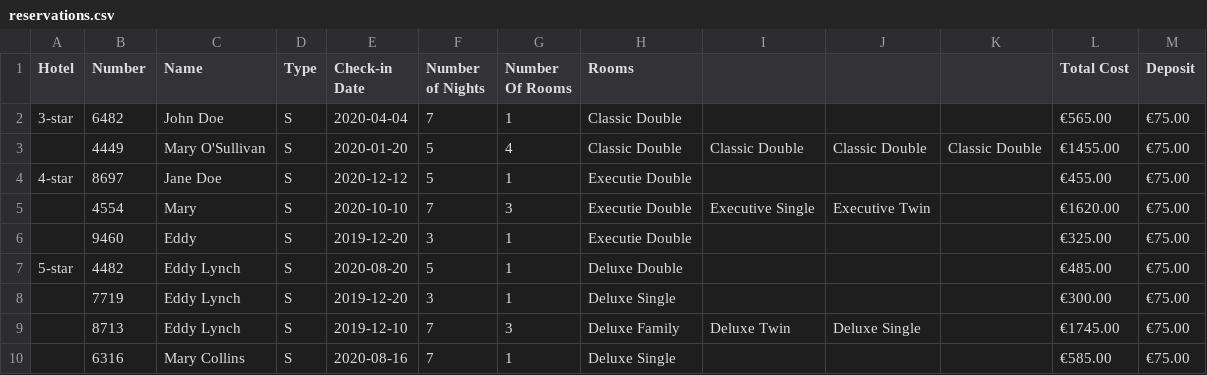
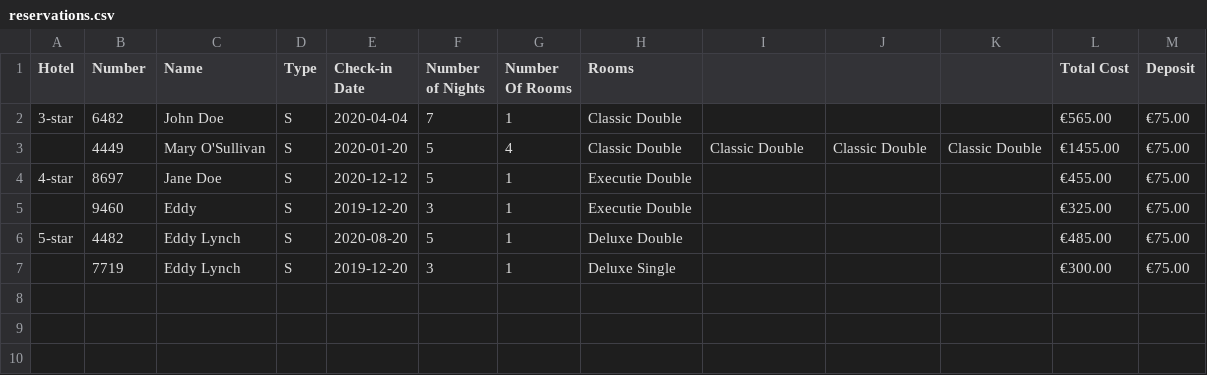
Before and after one commit to edwardUL99/HotelBooking, a CSV file: reservations.csv, drawn as a sheet; the diff names each change by its address in the sheet, - before the commit and + after, or states it on an @@ line.

```diff
--- a/reservations.csv
+++ b/reservations.csv
-row 5:  | 4554 | Mary | S | 2020-10-10 | 7 | 3 | Executie Double | Executive Single | Executive Twin |  | €1620.00 | €75.00
-row 9:  | 8713 | Eddy Lynch | S | 2019-12-10 | 7 | 3 | Deluxe Family | Deluxe Twin | Deluxe Single |  | €1745.00 | €75.00
-row 10:  | 6316 | Mary Collins | S | 2020-08-16 | 7 | 1 | Deluxe Single |  |  |  | €585.00 | €75.00
```
Also changed, not shown: 5 other files.
